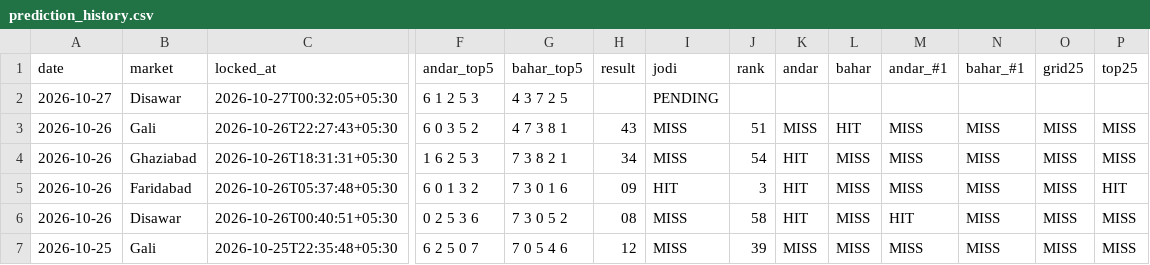
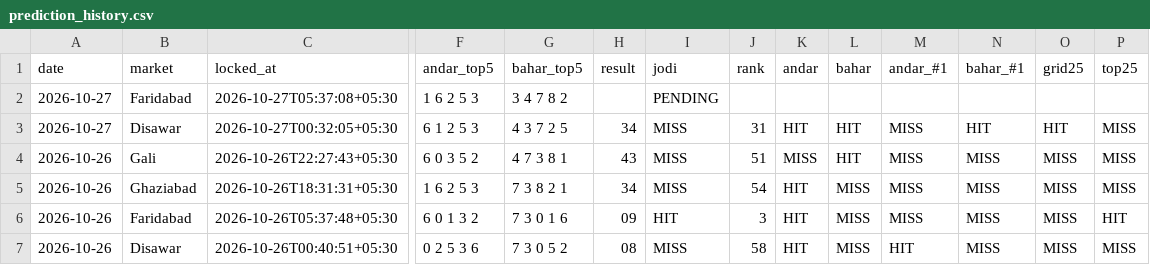
Before and after one commit to vaibhavkumar-WPDEV/predict-satta, a CSV file: data/engine5/prediction_history.csv, drawn as a sheet; only a part is shown, gaps mark what is left out; the shorter side is filled out with more unchanged rows; addresses are those after the commit; rows hold the shown columns only; the diff names each change by its address in the sheet, - before the commit and + after, or states it on an @@ line.

Commit message:
auto: results + locked predictions 2026-10-27 05:37 IST

```diff
--- a/data/engine5/prediction_history.csv
+++ b/data/engine5/prediction_history.csv
+row 2: 2026-10-27 | Faridabad | 2026-10-27T05:37:08+05:30 | 1 6 2 5 3 | 3 4 7 8 2 |  | PENDING
-H3 (result): (empty)
+H3 (result): 34
-I3 (jodi): PENDING
+I3 (jodi): MISS
-J3 (rank): (empty)
+J3 (rank): 31
-K3 (andar): (empty)
+K3 (andar): HIT
-L3 (bahar): (empty)
+L3 (bahar): HIT
-M3 (andar_#1): (empty)
+M3 (andar_#1): MISS
-N3 (bahar_#1): (empty)
+N3 (bahar_#1): HIT
-O3 (grid25): (empty)
+O3 (grid25): HIT
-P3 (top25): (empty)
+P3 (top25): MISS
```
Also changed, not shown: data/pattern/prediction_history.csv, data/prediction_history.csv, 8 other files.
